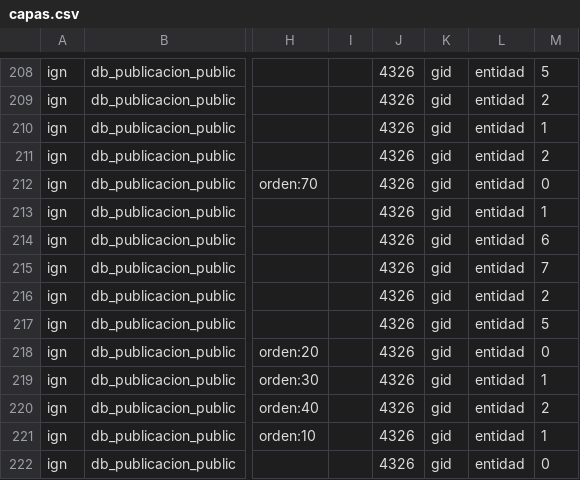
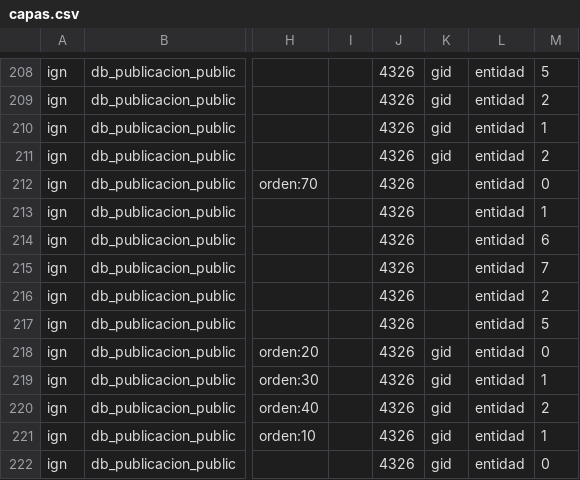
Before and after one commit to ign-argentina/catalogo-publicacion, a CSV file: capas.csv, drawn as a sheet; only a part is shown, gaps mark what is left out; the diff names each change by its address in the sheet, - before the commit and + after, or states it on an @@ line.

Commit message:
saco pk de las vistas, no permitidas en postgres

```diff
--- a/capas.csv
+++ b/capas.csv
-K212:K217: gid
+K212:K217: (empty)
```
